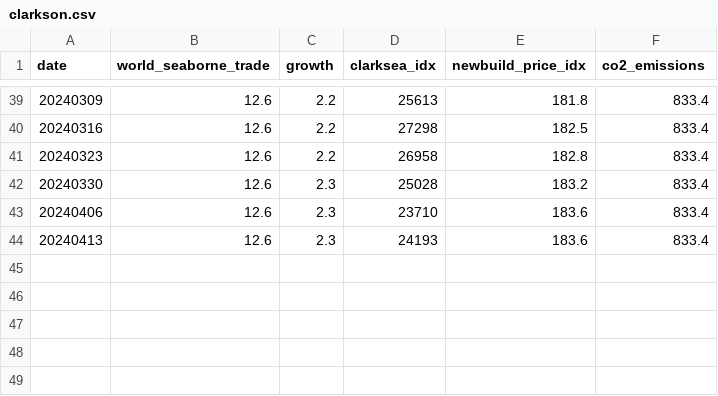
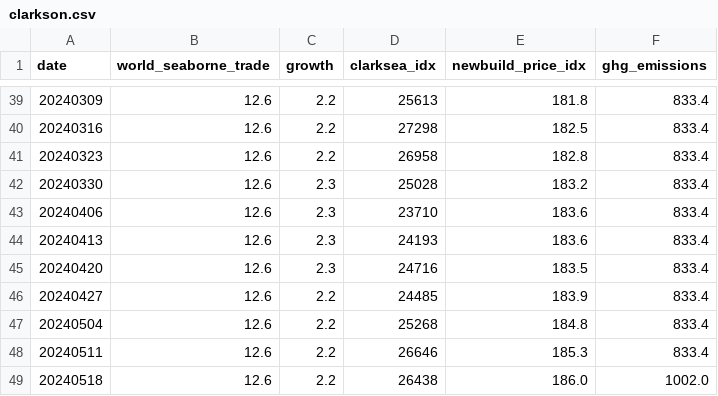
Before and after one commit to cHM6Ly92Y2Itc/clarkson_crawler, a CSV file: data/clarkson.csv, drawn as a sheet; only a part is shown, gaps mark what is left out; the diff names each change by its address in the sheet, - before the commit and + after, or states it on an @@ line.

```diff
--- a/data/clarkson.csv
+++ b/data/clarkson.csv
-F1: co2_emissions
+F1: ghg_emissions
+row 45: 20240420 | 12.6 | 2.3 | 24716 | 183.5 | 833.4
+row 46: 20240427 | 12.6 | 2.2 | 24485 | 183.9 | 833.4
+row 47: 20240504 | 12.6 | 2.2 | 25268 | 184.8 | 833.4
+row 48: 20240511 | 12.6 | 2.2 | 26646 | 185.3 | 833.4
+row 49: 20240518 | 12.6 | 2.2 | 26438 | 186.0 | 1002.0
```
Also changed, not shown: data/container_port_congestion_idx.csv, 3 other files.
